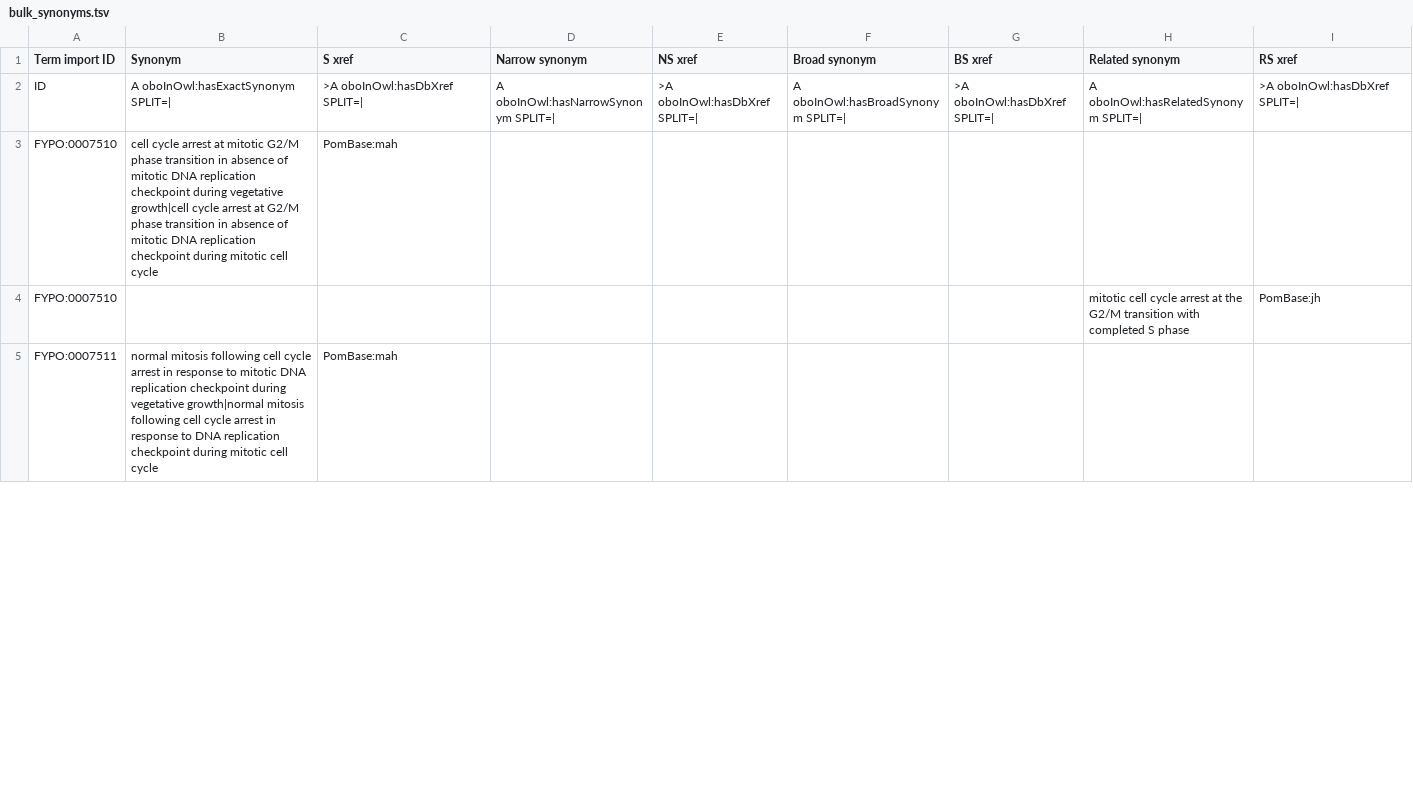
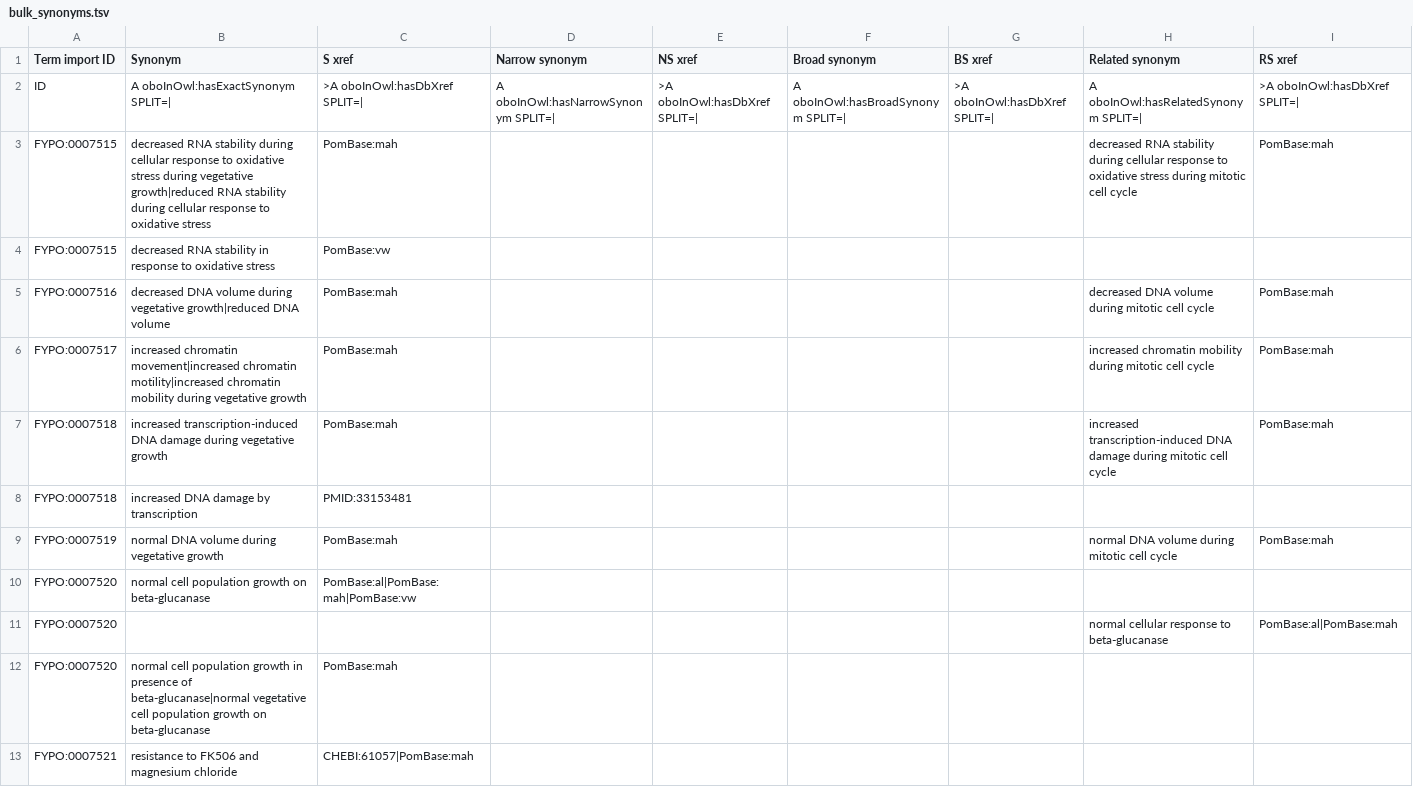
Before and after one commit to pombase/fypo, a TSV file: src/templates/bulk_synonyms.tsv, drawn as a sheet; only a part is shown; the diff covers the shown part only.

```diff
--- a/src/templates/bulk_synonyms.tsv
+++ b/src/templates/bulk_synonyms.tsv
@@ -2,4 +2,12 @@ Term import ID	Synonym	S xref	Narrow synonym	NS xref	Broad synonym	BS xref	Relat
 ID	A oboInOwl:hasExactSynonym SPLIT=|	>A oboInOwl:hasDbXref SPLIT=|	A oboInOwl:hasNarrowSynonym SPLIT=|	>A oboInOwl:hasDbXref SPLIT=|	A oboInOwl:hasBroadSynonym SPLIT=|	>A oboInOwl:hasDbXref SPLIT=|	A oboInOwl:hasRelatedSynonym SPLIT=|	>A oboInOwl:hasDbXref SPLIT=|
-FYPO:0007510	cell cycle arrest at mitotic G2/M phase transition in absence of mitotic DNA replication checkpoint during vegetative growth|cell cycle arrest at G2/M phase transition in absence of mitotic DNA replication checkpoint during mitotic cell cycle	PomBase:mah						
-FYPO:0007510							mitotic cell cycle arrest at the G2/M transition with completed S phase	PomBase:jh
-FYPO:0007511	normal mitosis following cell cycle arrest in response to mitotic DNA replication checkpoint during vegetative growth|normal mitosis following cell cycle arrest in response to DNA replication checkpoint during mitotic cell cycle	PomBase:mah						
+FYPO:0007515	decreased RNA stability during cellular response to oxidative stress during vegetative growth|reduced RNA stability during cellular response to oxidative stress	PomBase:mah					decreased RNA stability during cellular response to oxidative stress during mitotic cell cycle	PomBase:mah
+FYPO:0007515	decreased RNA stability in response to oxidative stress	PomBase:vw						
+FYPO:0007516	decreased DNA volume during vegetative growth|reduced DNA volume	PomBase:mah					decreased DNA volume during mitotic cell cycle	PomBase:mah
+FYPO:0007517	increased chromatin movement|increased chromatin motility|increased chromatin mobility during vegetative growth	PomBase:mah					increased chromatin mobility during mitotic cell cycle	PomBase:mah
+FYPO:0007518	increased transcription-induced DNA damage during vegetative growth	PomBase:mah					increased transcription-induced DNA damage during mitotic cell cycle	PomBase:mah
+FYPO:0007518	increased DNA damage by transcription	PMID:33153481						
+FYPO:0007519	normal DNA volume during vegetative growth	PomBase:mah					normal DNA volume during mitotic cell cycle	PomBase:mah
+FYPO:0007520	normal cell population growth on beta-glucanase	PomBase:al|PomBase:mah|PomBase:vw						
+FYPO:0007520							normal cellular response to beta-glucanase	PomBase:al|PomBase:mah
+FYPO:0007520	normal cell population growth in presence of beta-glucanase|normal vegetative cell population growth on beta-glucanase	PomBase:mah						
+FYPO:0007521	resistance to FK506 and magnesium chloride	CHEBI:61057|PomBase:mah						
```
Also changed, not shown: 7 added rows, 4 removed rows and 6 edited cells elsewhere in this file, reports/fypo-edit.obo-obo-report.tsv, src/ontology/reports/fypo-edit.obo-obo-report.tsv, 54 other files.
